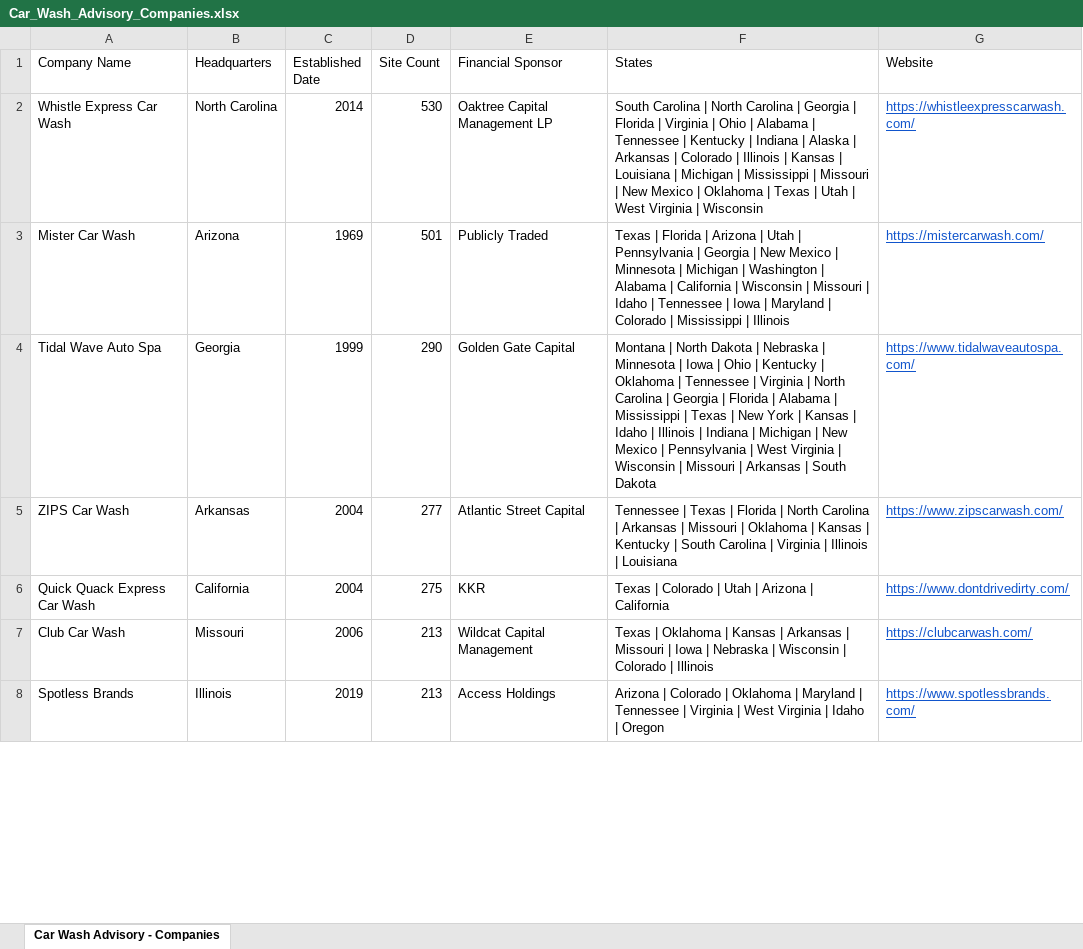
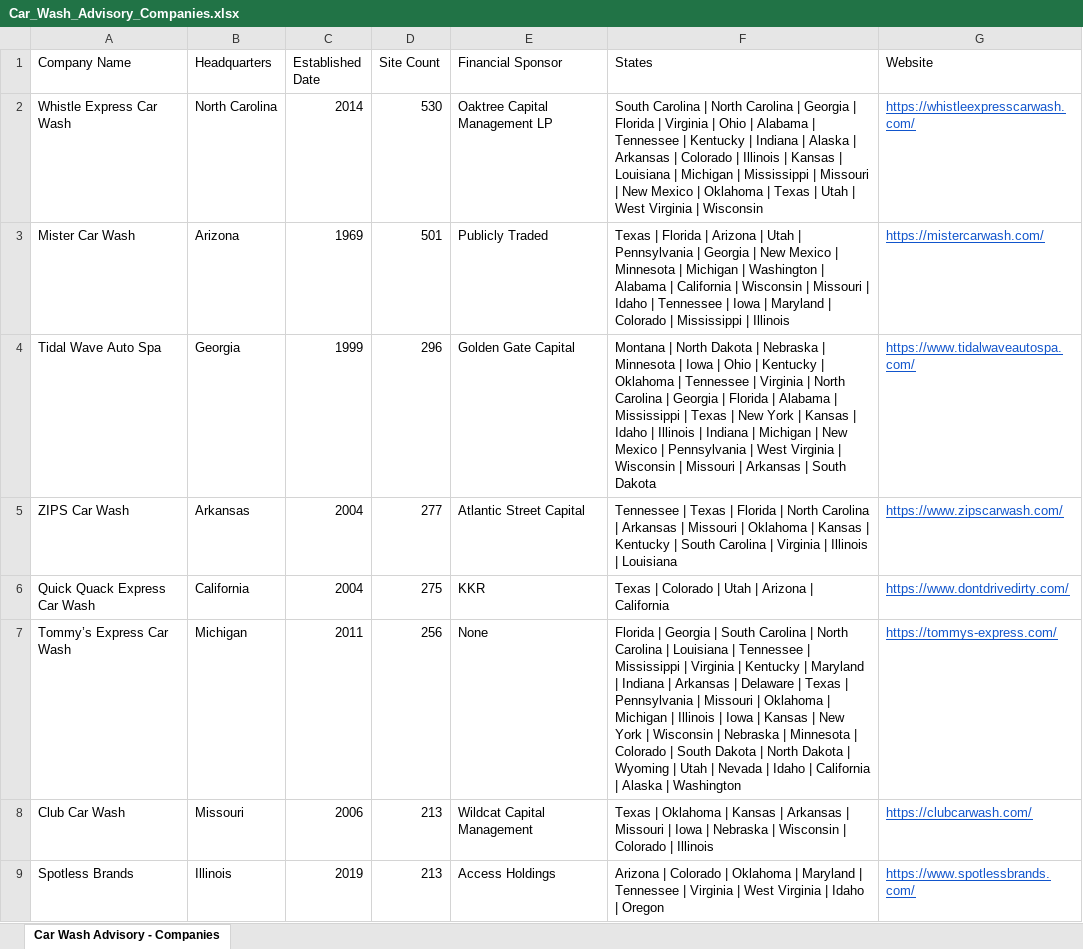
Before and after one commit to CarWashAdvisoryGPS/files-repo, an Excel workbook: Car_Wash_Advisory_Companies.xlsx, sheet Car Wash Advisory - Companies, drawn as a sheet; only a part is shown; values as stored, in another font and other column widths than the file's, no borders; charts and pictures not drawn; the diff covers the shown part only; the diff names each change by its address in the sheet, - before the commit and + after, or states it on an @@ line.

```diff
--- a/Car_Wash_Advisory_Companies.xlsx (sheet Car Wash Advisory - Companies)
+++ b/Car_Wash_Advisory_Companies.xlsx (sheet Car Wash Advisory - Companies)
-D4 (Site Count): 290
+D4 (Site Count): 296
+row 7: Tommy’s Express Car Wash | Michigan | 2011 | 256 | None | Florida | Georgia | South Carolina | North Carolina | Louisiana | Tennessee | Mississippi | Virginia | Kentucky | Maryland | Indiana | Arkansas | Delaware | Texas | Pennsylvania | Missouri | Oklahoma | Michigan | Illinois | Iowa | Kansas | New York | Wisconsin | Nebraska | Minnesota | Colorado | South Dakota | North Dakota | Wyoming | Utah | Nevada | Idaho | California | Alaska | Washington | https://tommys-express.com/
```
Also changed, not shown: 7 added rows, 8 removed rows, 9 edited cells and cell formats elsewhere in this sheet, Car_Wash_Advisory_Top_Acquisitions.xlsx.
